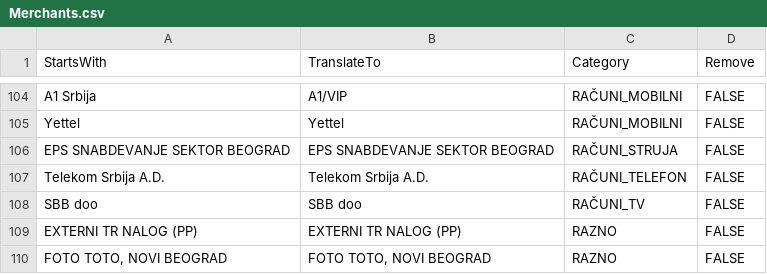
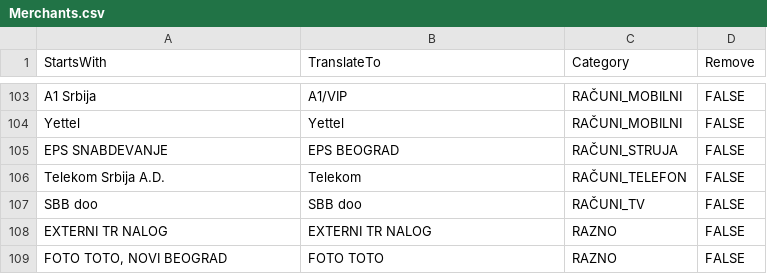
Before and after one commit to dvesic/mobi-banka-csv, a CSV file: Merchants.csv, drawn as a sheet; only a part is shown, gaps mark what is left out; the diff covers the shown part only.

```diff
--- a/Merchants.csv
+++ b/Merchants.csv
@@ -106,5 +105,5 @@
-"EPS SNABDEVANJE SEKTOR BEOGRAD          ","EPS SNABDEVANJE SEKTOR BEOGRAD          ","RAČUNI_STRUJA","FALSE"
-"Telekom Srbija A.D.","Telekom Srbija A.D.","RAČUNI_TELEFON","FALSE"
+"EPS SNABDEVANJE ","EPS BEOGRAD","RAČUNI_STRUJA","FALSE"
+"Telekom Srbija A.D.","Telekom","RAČUNI_TELEFON","FALSE"
 "SBB doo","SBB doo","RAČUNI_TV","FALSE"
-"EXTERNI TR NALOG (PP)                   ","EXTERNI TR NALOG (PP)                   ","RAZNO","FALSE"
-"FOTO TOTO, NOVI BEOGRAD","FOTO TOTO, NOVI BEOGRAD","RAZNO","FALSE"
+"EXTERNI TR NALOG ","EXTERNI TR NALOG","RAZNO","FALSE"
+"FOTO TOTO, NOVI BEOGRAD","FOTO TOTO","RAZNO","FALSE"
```
Also changed, not shown: 1 removed row and 37 edited cells elsewhere in this file, 1 other file.
